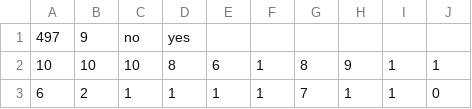
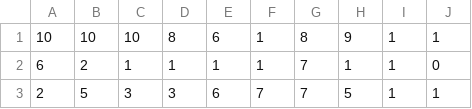
Before and after one commit to mark-watson/cancer-deep-learning-model, a CSV file: train.csv, drawn as a sheet; only a part is shown; the shorter side is filled out with more unchanged rows; the diff names each change by its address in the sheet, - before the commit and + after, or states it on an @@ line.

```diff
--- a/train.csv
+++ b/train.csv
-row 1: 497 | 9 | no | yes
```
Also changed, not shown: test.csv, 3 other files.
